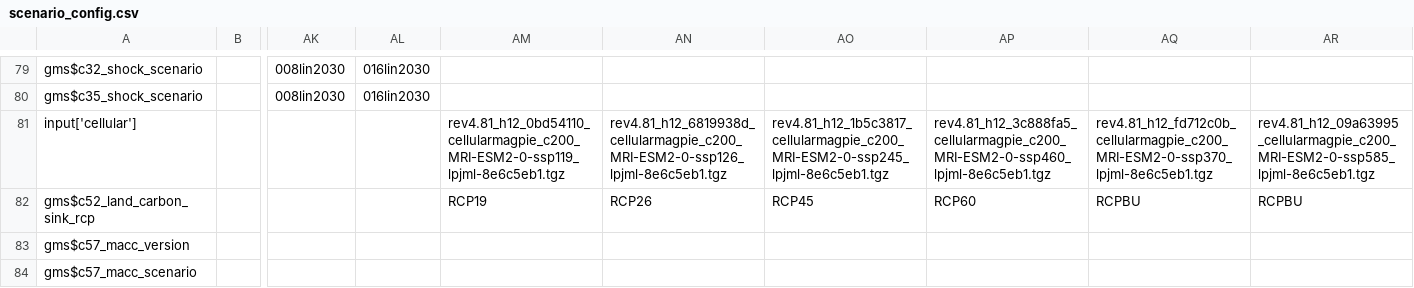
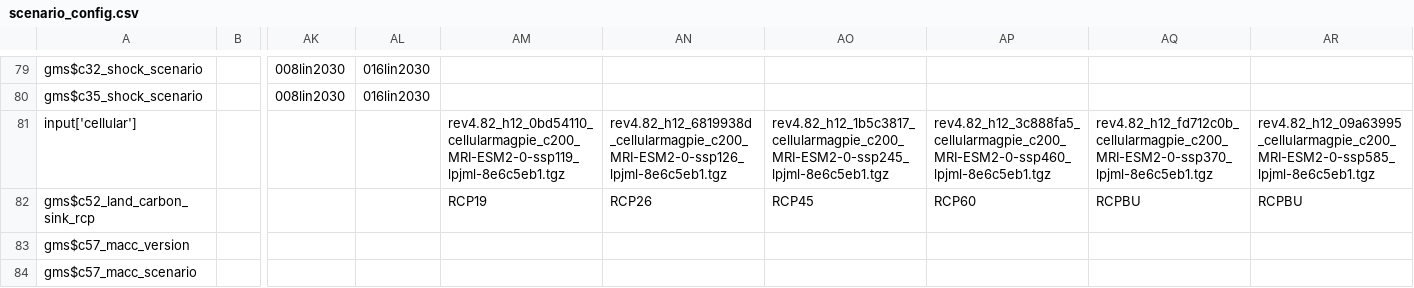
Before and after one commit to magpiemodel/magpie, a CSV file: config/scenario_config.csv, drawn as a sheet; only a part is shown, gaps mark what is left out; the diff names each change by its address in the sheet, - before the commit and + after, or states it on an @@ line.

```diff
--- a/config/scenario_config.csv
+++ b/config/scenario_config.csv
-AM81: rev4.81_h12_0bd54110_cellularmagpie_c200_MRI-ESM2-0-ssp119_lpjml-8e6c5eb1.tgz
+AM81: rev4.82_h12_0bd54110_cellularmagpie_c200_MRI-ESM2-0-ssp119_lpjml-8e6c5eb1.tgz
-AN81: rev4.81_h12_6819938d_cellularmagpie_c200_MRI-ESM2-0-ssp126_lpjml-8e6c5eb1.tgz
+AN81: rev4.82_h12_6819938d_cellularmagpie_c200_MRI-ESM2-0-ssp126_lpjml-8e6c5eb1.tgz
-AO81: rev4.81_h12_1b5c3817_cellularmagpie_c200_MRI-ESM2-0-ssp245_lpjml-8e6c5eb1.tgz
+AO81: rev4.82_h12_1b5c3817_cellularmagpie_c200_MRI-ESM2-0-ssp245_lpjml-8e6c5eb1.tgz
-AP81: rev4.81_h12_3c888fa5_cellularmagpie_c200_MRI-ESM2-0-ssp460_lpjml-8e6c5eb1.tgz
+AP81: rev4.82_h12_3c888fa5_cellularmagpie_c200_MRI-ESM2-0-ssp460_lpjml-8e6c5eb1.tgz
-AQ81: rev4.81_h12_fd712c0b_cellularmagpie_c200_MRI-ESM2-0-ssp370_lpjml-8e6c5eb1.tgz
+AQ81: rev4.82_h12_fd712c0b_cellularmagpie_c200_MRI-ESM2-0-ssp370_lpjml-8e6c5eb1.tgz
-AR81: rev4.81_h12_09a63995_cellularmagpie_c200_MRI-ESM2-0-ssp585_lpjml-8e6c5eb1.tgz
+AR81: rev4.82_h12_09a63995_cellularmagpie_c200_MRI-ESM2-0-ssp585_lpjml-8e6c5eb1.tgz
```
Also changed, not shown: 2 other files.
